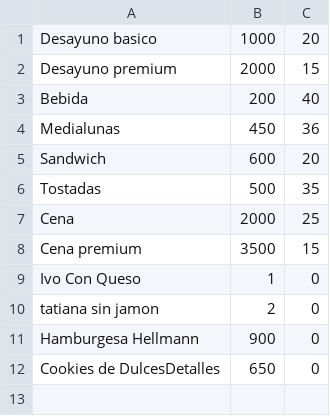
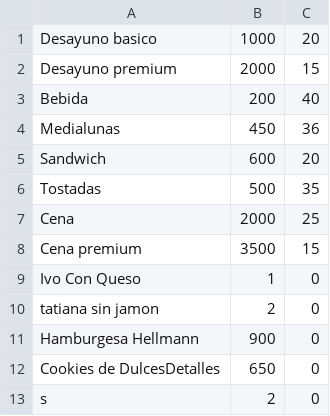
Before and after one commit to Ivocape/Hotel_4.0, a CSV file: buffet.csv, drawn as a sheet.

```diff
--- a/buffet.csv
+++ b/buffet.csv
@@ -12 +12,2 @@ Hamburgesa Hellmann,900,0
 Cookies de DulcesDetalles,650,0
+s,2,0
```
Also changed, not shown: 1 other file.
